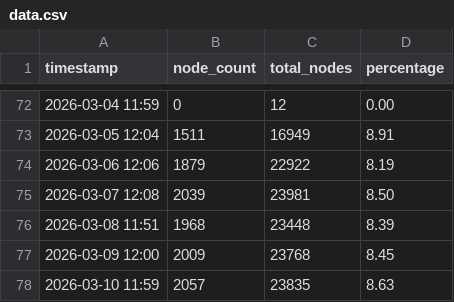
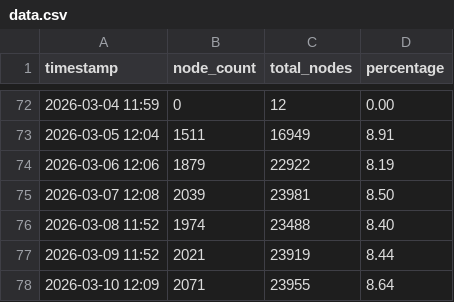
Before and after one commit to d18c7db/bip110-tracker, a CSV file: data.csv, drawn as a sheet; only a part is shown, gaps mark what is left out.

Commit message:
Update data.csv

```diff
--- a/data.csv
+++ b/data.csv
@@ -75,4 +75,4 @@ timestamp,node_count,total_nodes,percentage
 2026-03-07 12:08,2039,23981,8.50
-2026-03-08 11:51,1968,23448,8.39
-2026-03-09 12:00,2009,23768,8.45
-2026-03-10 11:59,2057,23835,8.63
+2026-03-08 11:52,1974,23488,8.40
+2026-03-09 11:52,2021,23919,8.44
+2026-03-10 12:09,2071,23955,8.64
```
